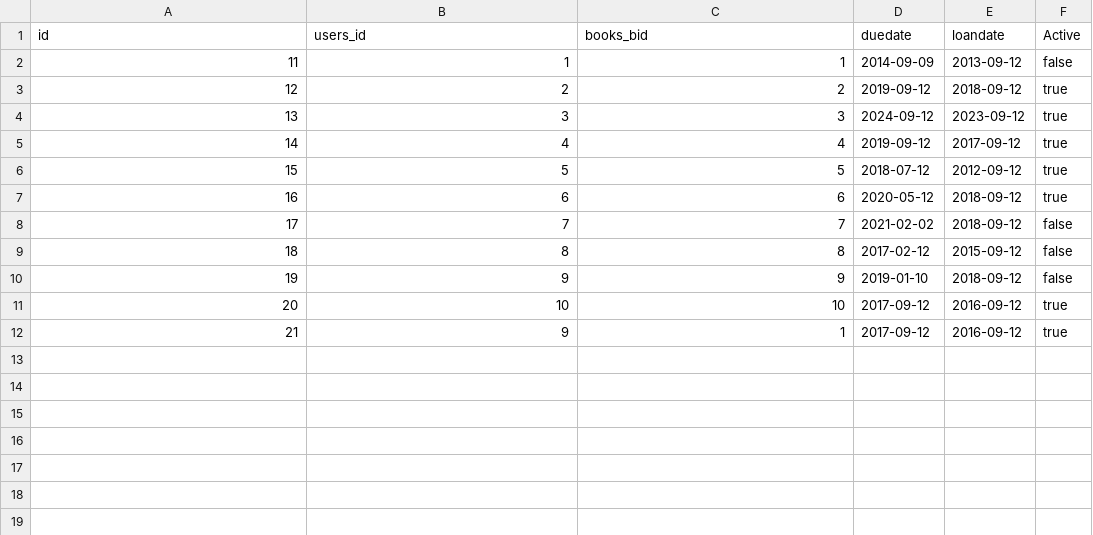
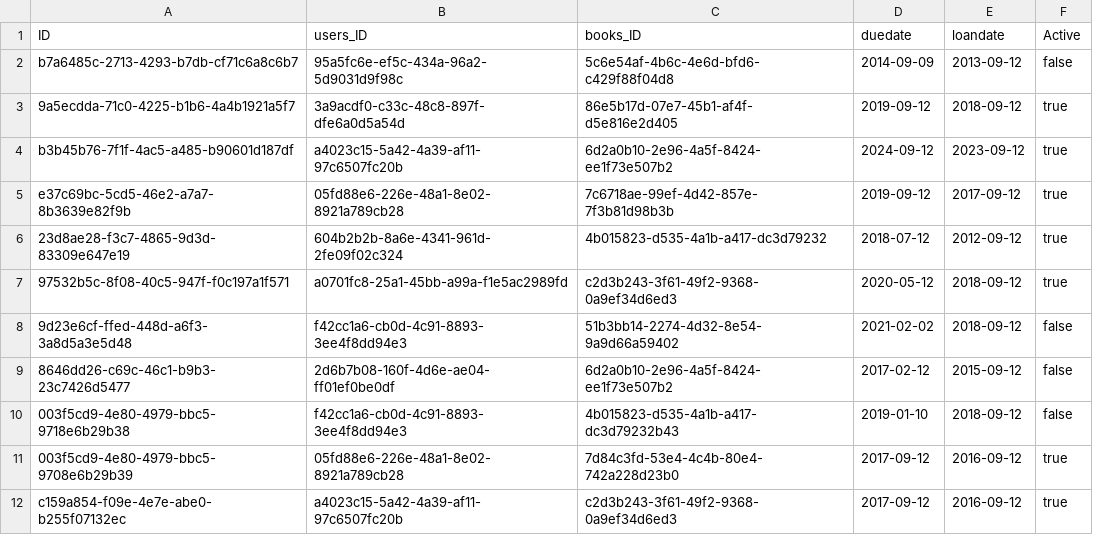
Before and after one commit to Sreedhar1729/CentralLibray, a CSV file: db/data/app.library-BooksLoan.csv, drawn as a sheet.

```diff
--- a/db/data/app.library-BooksLoan.csv
+++ b/db/data/app.library-BooksLoan.csv
@@ -1,12 +1,12 @@
-id,users_id,books_bid,duedate,loandate,Active
-11,1,1,2014-09-09,2013-09-12,false
-12,2,2,2019-09-12,2018-09-12,true
-13,3,3,2024-09-12,2023-09-12,true
-14,4,4,2019-09-12,2017-09-12,true
-15,5,5,2018-07-12,2012-09-12,true
-16,6,6,2020-05-12,2018-09-12,true
-17,7,7,2021-02-02,2018-09-12,false
-18,8,8,2017-02-12,2015-09-12,false
-19,9,9,2019-01-10,2018-09-12,false
-20,10,10,2017-09-12,2016-09-12,true
-21,9,1,2017-09-12,2016-09-12,true
+ID,users_ID,books_ID,duedate,loandate,Active
+b7a6485c-2713-4293-b7db-cf71c6a8c6b7,95a5fc6e-ef5c-434a-96a2-5d9031d9f98c,5c6e54af-4b6c-4e6d-bfd6-c429f88f04d8,2014-09-09,2013-09-12,false
+9a5ecdda-71c0-4225-b1b6-4a4b1921a5f7,3a9acdf0-c33c-48c8-897f-dfe6a0d5a54d,86e5b17d-07e7-45b1-af4f-d5e816e2d405,2019-09-12,2018-09-12,true
+b3b45b76-7f1f-4ac5-a485-b90601d187df,a4023c15-5a42-4a39-af11-97c6507fc20b,6d2a0b10-2e96-4a5f-8424-ee1f73e507b2,2024-09-12,2023-09-12,true
+e37c69bc-5cd5-46e2-a7a7-8b3639e82f9b,05fd88e6-226e-48a1-8e02-8921a789cb28,7c6718ae-99ef-4d42-857e-7f3b81d98b3b,2019-09-12,2017-09-12,true
+23d8ae28-f3c7-4865-9d3d-83309e647e19,604b2b2b-8a6e-4341-961d-2fe09f02c324,4b015823-d535-4a1b-a417-dc3d79232,2018-07-12,2012-09-12,true
+97532b5c-8f08-40c5-947f-f0c197a1f571,a0701fc8-25a1-45bb-a99a-f1e5ac2989fd,c2d3b243-3f61-49f2-9368-0a9ef34d6ed3,2020-05-12,2018-09-12,true
+9d23e6cf-ffed-448d-a6f3-3a8d5a3e5d48,f42cc1a6-cb0d-4c91-8893-3ee4f8dd94e3,51b3bb14-2274-4d32-8e54-9a9d66a59402,2021-02-02,2018-09-12,false
+8646dd26-c69c-46c1-b9b3-23c7426d5477,2d6b7b08-160f-4d6e-ae04-ff01ef0be0df,6d2a0b10-2e96-4a5f-8424-ee1f73e507b2,2017-02-12,2015-09-12,false
+003f5cd9-4e80-4979-bbc5-9718e6b29b38,f42cc1a6-cb0d-4c91-8893-3ee4f8dd94e3,4b015823-d535-4a1b-a417-dc3d79232b43,2019-01-10,2018-09-12,false
+003f5cd9-4e80-4979-bbc5-9708e6b29b39,05fd88e6-226e-48a1-8e02-8921a789cb28,7d84c3fd-53e4-4c4b-80e4-742a228d23b0,2017-09-12,2016-09-12,true
+c159a854-f09e-4e7e-abe0-b255f07132ec,a4023c15-5a42-4a39-af11-97c6507fc20b,c2d3b243-3f61-49f2-9368-0a9ef34d6ed3,2017-09-12,2016-09-12,true
```
Also changed, not shown: db/data/app.library-Books.csv, db/data/app.library-Users.csv, 12 other files.
